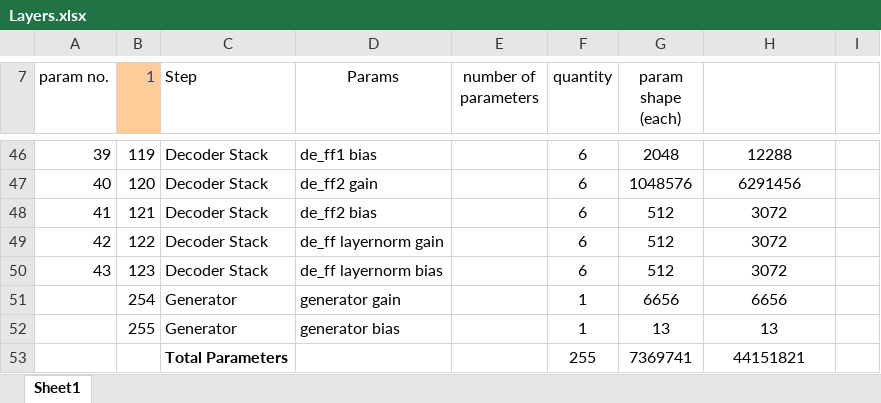
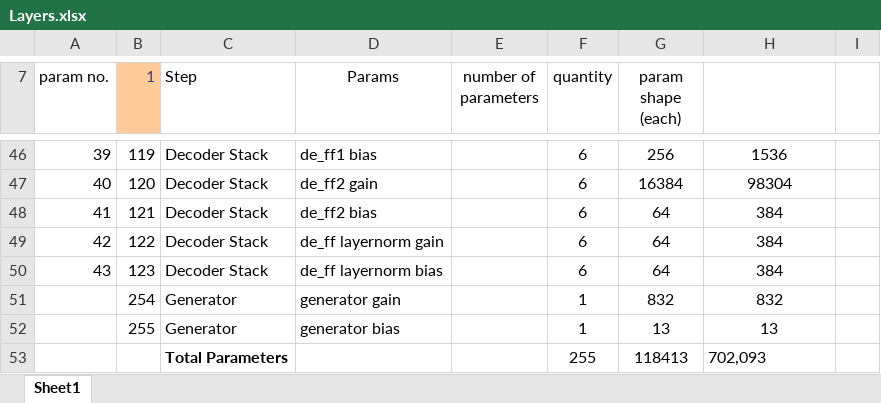
Before and after one commit to mboedigh/transformer, an Excel workbook: Layers.xlsx, sheet Sheet1, drawn as a sheet; only a part is shown, gaps mark what is left out; values as stored, in another font and other column widths than the file's, no borders; the diff covers the shown part only; the diff names each change by its address in the sheet, - before the commit and + after, or states it on an @@ line.

```diff
--- a/Layers.xlsx (sheet Sheet1)
+++ b/Layers.xlsx (sheet Sheet1)
-G46 (param shape (each)): 2048
+G46 (param shape (each)): 256
-H46: 12288
+H46: 1536
-G47 (param shape (each)): 1048576
+G47 (param shape (each)): 16384
-H47: 6291456
+H47: 98304
-G48:G50 (param shape (each)): 512
+G48:G50 (param shape (each)): 64
-H48:H50: 3072
+H48:H50: 384
-G51 (param shape (each)): 6656
+G51 (param shape (each)): 832
-H51: 6656
+H51: 832
-G53 (param shape (each)): 7369741
+G53 (param shape (each)): 118413
-H53: 44151821
+H53: 702,093
-H53 alignment: center
+H53 alignment: left
```
Also changed, not shown: 80 edited cells elsewhere in this sheet, 2 other files.
